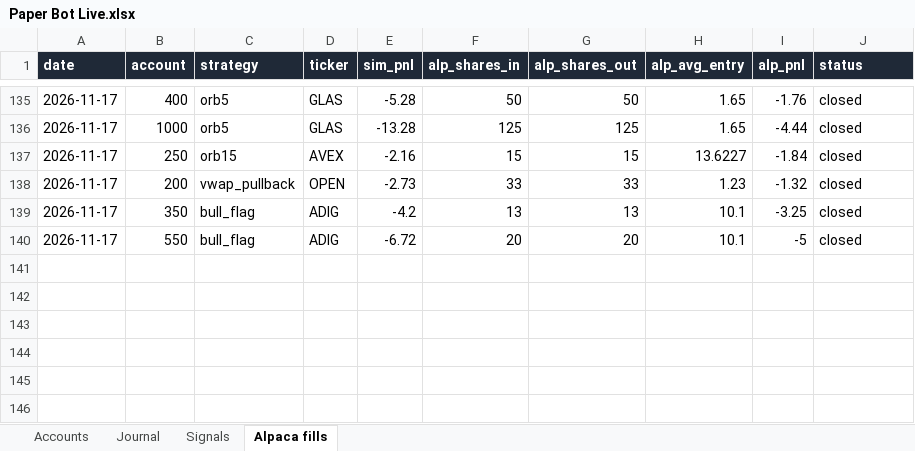
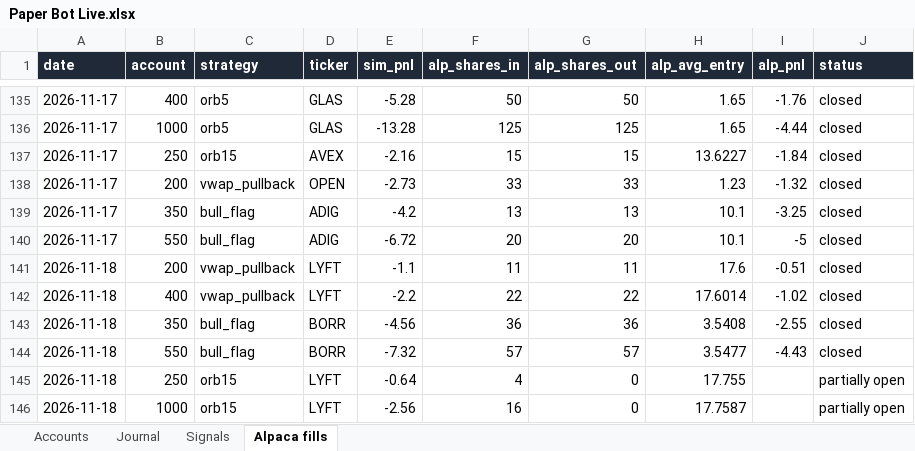
Before and after one commit to newurbaninfluence-lgtm/paper-trading-bot, an Excel workbook: reports/Paper Bot Live.xlsx, sheet Alpaca fills, drawn as a sheet; only a part is shown, gaps mark what is left out; values as stored, in another font and other column widths than the file's, no borders; the diff names each change by its address in the sheet, - before the commit and + after, or states it on an @@ line.

```diff
--- a/reports/Paper Bot Live.xlsx (sheet Alpaca fills)
+++ b/reports/Paper Bot Live.xlsx (sheet Alpaca fills)
+row 141: 2026-11-18 | 200 | vwap_pullback | LYFT | -1.1 | 11 | 11 | 17.6 | -0.51 | closed
+row 142: 2026-11-18 | 400 | vwap_pullback | LYFT | -2.2 | 22 | 22 | 17.6014 | -1.02 | closed
+row 143: 2026-11-18 | 350 | bull_flag | BORR | -4.56 | 36 | 36 | 3.5408 | -2.55 | closed
+row 144: 2026-11-18 | 550 | bull_flag | BORR | -7.32 | 57 | 57 | 3.5477 | -4.43 | closed
+row 145: 2026-11-18 | 250 | orb15 | LYFT | -0.64 | 4 | 0 | 17.755 |  | partially open
+row 146: 2026-11-18 | 1000 | orb15 | LYFT | -2.56 | 16 | 0 | 17.7587 |  | partially open
```
Also changed, not shown: sheet Signals, sheet Journal, 7 other files.
